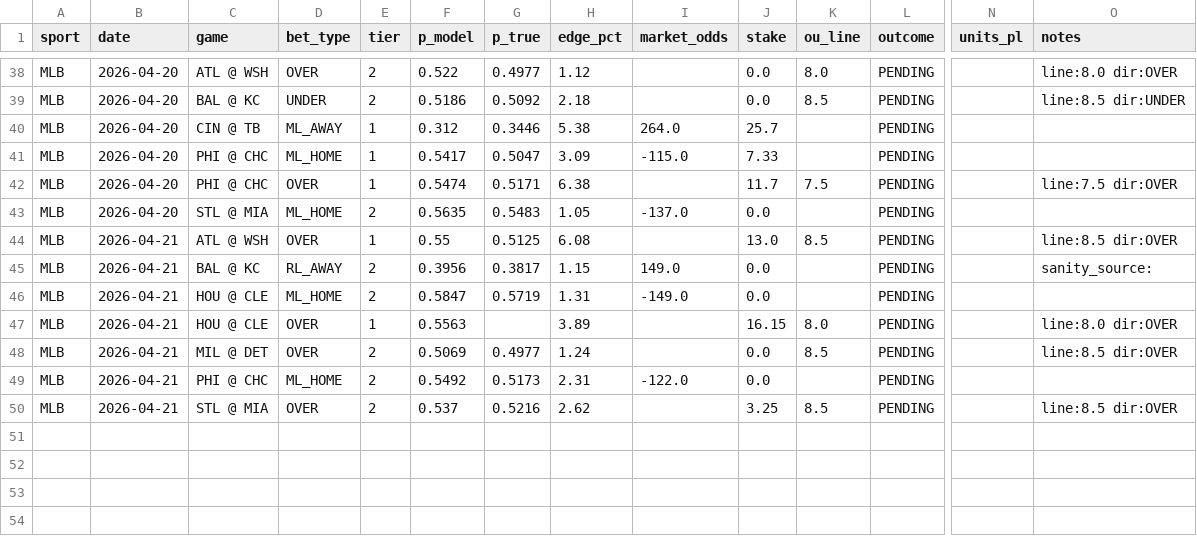
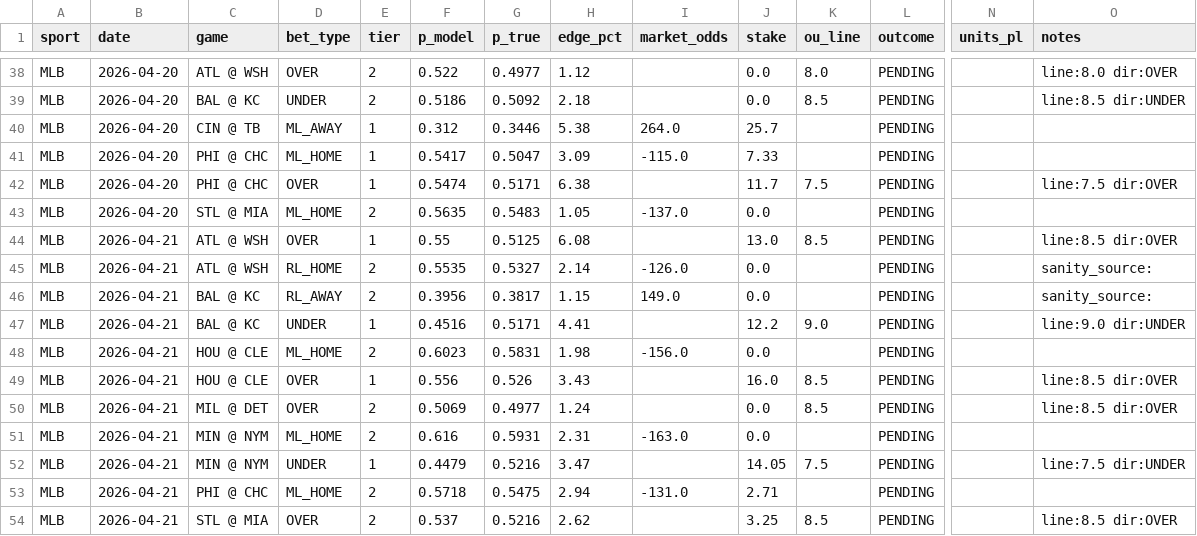
Before and after one commit to dgarcia2424/wizard-picks, a CSV file: clv_audit.csv, drawn as a sheet; only a part is shown, gaps mark what is left out; addresses are those after the commit; rows hold the shown columns only; the diff names each change by its address in the sheet, - before the commit and + after, or states it on an @@ line.

```diff
--- a/clv_audit.csv
+++ b/clv_audit.csv
+row 45: MLB | 2026-04-21 | ATL @ WSH | RL_HOME | 2 | 0.5535 | 0.5327 | 2.14 | -126.0 | 0.0 |  | PENDING |  | sanity_source:
+row 47: MLB | 2026-04-21 | BAL @ KC | UNDER | 1 | 0.4516 | 0.5171 | 4.41 |  | 12.2 | 9.0 | PENDING |  | line:9.0 dir:UNDER
-F48 (p_model): 0.5847
+F48 (p_model): 0.6023
-G48 (p_true): 0.5719
+G48 (p_true): 0.5831
-H48 (edge_pct): 1.31
+H48 (edge_pct): 1.98
-I48 (market_odds): -149.0
+I48 (market_odds): -156.0
-F49 (p_model): 0.5563
+F49 (p_model): 0.556
-G49 (p_true): (empty)
+G49 (p_true): 0.526
-H49 (edge_pct): 3.89
+H49 (edge_pct): 3.43
-J49 (stake): 16.15
+J49 (stake): 16.0
-K49 (ou_line): 8.0
+K49 (ou_line): 8.5
-O49 (notes): line:8.0 dir:OVER
+O49 (notes): line:8.5 dir:OVER
-C51 (game): PHI @ CHC
+C51 (game): MIN @ NYM
-F51 (p_model): 0.5492
+F51 (p_model): 0.616
-G51 (p_true): 0.5173
+G51 (p_true): 0.5931
-I51 (market_odds): -122.0
+I51 (market_odds): -163.0
+row 52: MLB | 2026-04-21 | MIN @ NYM | UNDER | 1 | 0.4479 | 0.5216 | 3.47 |  | 14.05 | 7.5 | PENDING |  | line:7.5 dir:UNDER
+row 53: MLB | 2026-04-21 | PHI @ CHC | ML_HOME | 2 | 0.5718 | 0.5475 | 2.94 | -131.0 | 2.71 |  | PENDING
```
Also changed, not shown: data/raw/fangraphs_pitchers.csv, data/raw/fangraphs_team_vs_lhp.csv, 26 other files.
